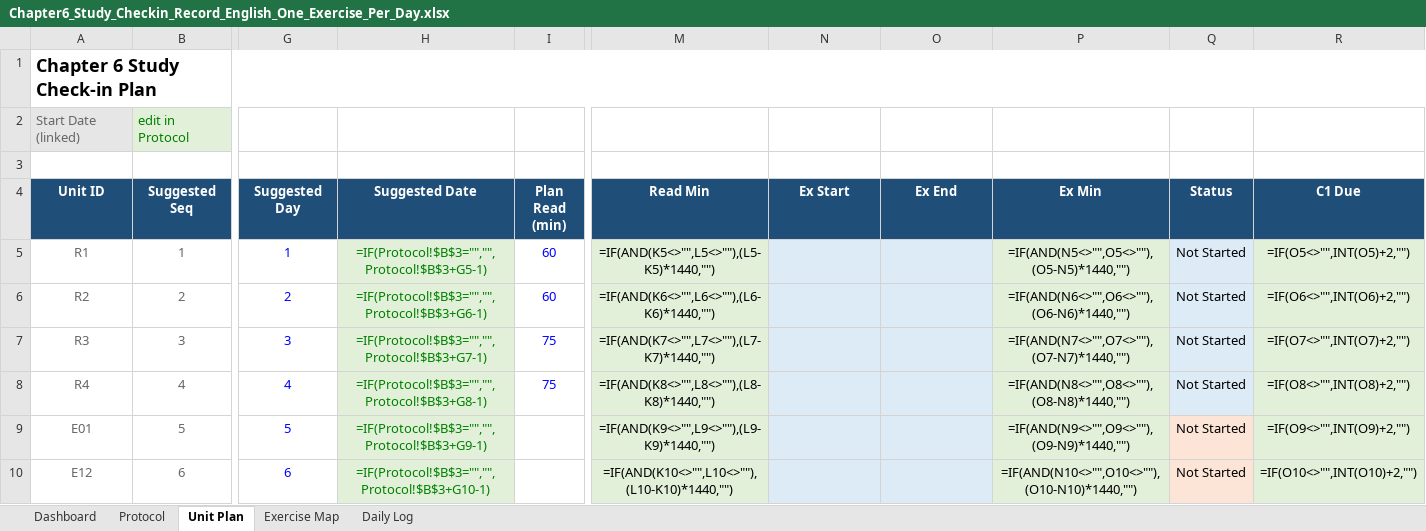
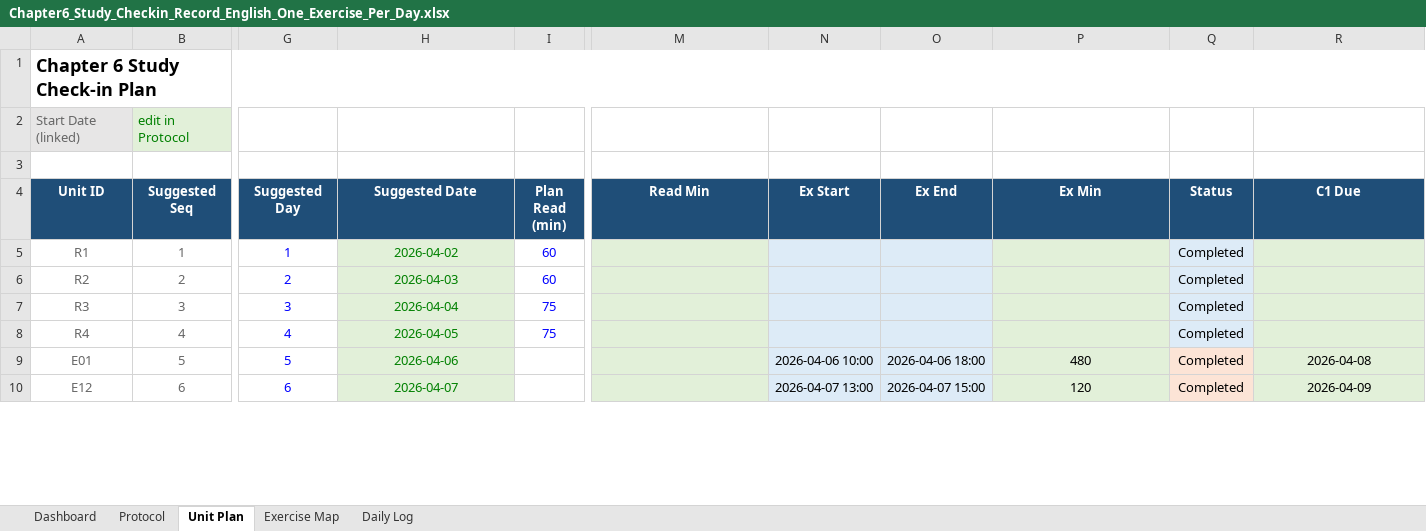
Before and after one commit to Archimondstat/resnick-notes, an Excel workbook: Chapter6_Study_Checkin_Record_English_One_Exercise_Per_Day.xlsx, sheet Unit Plan, drawn as a sheet; only a part is shown, gaps mark what is left out; values as stored, in another font and other column widths than the file's, no borders; formulas without a stored value are shown as written; charts and pictures and conditional formats and table styles not drawn; the diff covers the shown part only; the diff names each change by its address in the sheet, - before the commit and + after, or states it on an @@ line.

```diff
--- a/Chapter6_Study_Checkin_Record_English_One_Exercise_Per_Day.xlsx (sheet Unit Plan)
+++ b/Chapter6_Study_Checkin_Record_English_One_Exercise_Per_Day.xlsx (sheet Unit Plan)
-H5 (Suggested Date): =IF(Protocol!$B$3="","",Protocol!$B$3+G5-1)
+H5 (Suggested Date): 2026-04-02
-M5 (Read Min): =IF(AND(K5<>"",L5<>""),(L5-K5)*1440,"")
+M5 (Read Min): (empty)
-P5 (Ex Min): =IF(AND(N5<>"",O5<>""),(O5-N5)*1440,"")
+P5 (Ex Min): (empty)
-Q5:Q10 (Status): Not Started
+Q5:Q10 (Status): Completed
-R5 (C1 Due): =IF(O5<>"",INT(O5)+2,"")
+R5 (C1 Due): (empty)
-H6 (Suggested Date): =IF(Protocol!$B$3="","",Protocol!$B$3+G6-1)
+H6 (Suggested Date): 2026-04-03
-M6 (Read Min): =IF(AND(K6<>"",L6<>""),(L6-K6)*1440,"")
+M6 (Read Min): (empty)
-P6 (Ex Min): =IF(AND(N6<>"",O6<>""),(O6-N6)*1440,"")
+P6 (Ex Min): (empty)
-R6 (C1 Due): =IF(O6<>"",INT(O6)+2,"")
+R6 (C1 Due): (empty)
-H7 (Suggested Date): =IF(Protocol!$B$3="","",Protocol!$B$3+G7-1)
+H7 (Suggested Date): 2026-04-04
-M7 (Read Min): =IF(AND(K7<>"",L7<>""),(L7-K7)*1440,"")
+M7 (Read Min): (empty)
-P7 (Ex Min): =IF(AND(N7<>"",O7<>""),(O7-N7)*1440,"")
+P7 (Ex Min): (empty)
-R7 (C1 Due): =IF(O7<>"",INT(O7)+2,"")
+R7 (C1 Due): (empty)
-H8 (Suggested Date): =IF(Protocol!$B$3="","",Protocol!$B$3+G8-1)
+H8 (Suggested Date): 2026-04-05
-M8 (Read Min): =IF(AND(K8<>"",L8<>""),(L8-K8)*1440,"")
+M8 (Read Min): (empty)
-P8 (Ex Min): =IF(AND(N8<>"",O8<>""),(O8-N8)*1440,"")
+P8 (Ex Min): (empty)
-R8 (C1 Due): =IF(O8<>"",INT(O8)+2,"")
+R8 (C1 Due): (empty)
-H9 (Suggested Date): =IF(Protocol!$B$3="","",Protocol!$B$3+G9-1)
+H9 (Suggested Date): 2026-04-06
-M9 (Read Min): =IF(AND(K9<>"",L9<>""),(L9-K9)*1440,"")
+M9 (Read Min): (empty)
-N9 (Ex Start): (empty)
+N9 (Ex Start): 2026-04-06 10:00
-O9 (Ex End): (empty)
+O9 (Ex End): 2026-04-06 18:00
-P9 (Ex Min): =IF(AND(N9<>"",O9<>""),(O9-N9)*1440,"")
+P9 (Ex Min): 480
-R9 (C1 Due): =IF(O9<>"",INT(O9)+2,"")
+R9 (C1 Due): 2026-04-08
-H10 (Suggested Date): =IF(Protocol!$B$3="","",Protocol!$B$3+G10-1)
+H10 (Suggested Date): 2026-04-07
-M10 (Read Min): =IF(AND(K10<>"",L10<>""),(L10-K10)*1440,"")
+M10 (Read Min): (empty)
-N10 (Ex Start): (empty)
+N10 (Ex Start): 2026-04-07 13:00
-O10 (Ex End): (empty)
+O10 (Ex End): 2026-04-07 15:00
-P10 (Ex Min): =IF(AND(N10<>"",O10<>""),(O10-N10)*1440,"")
+P10 (Ex Min): 120
-R10 (C1 Due): =IF(O10<>"",INT(O10)+2,"")
+R10 (C1 Due): 2026-04-09
```
Also changed, not shown: 152 edited cells elsewhere in this sheet, sheet Daily Log, sheet Dashboard, sheet Exercise Map, sheet Protocol, charts or pictures, 9 other files.
